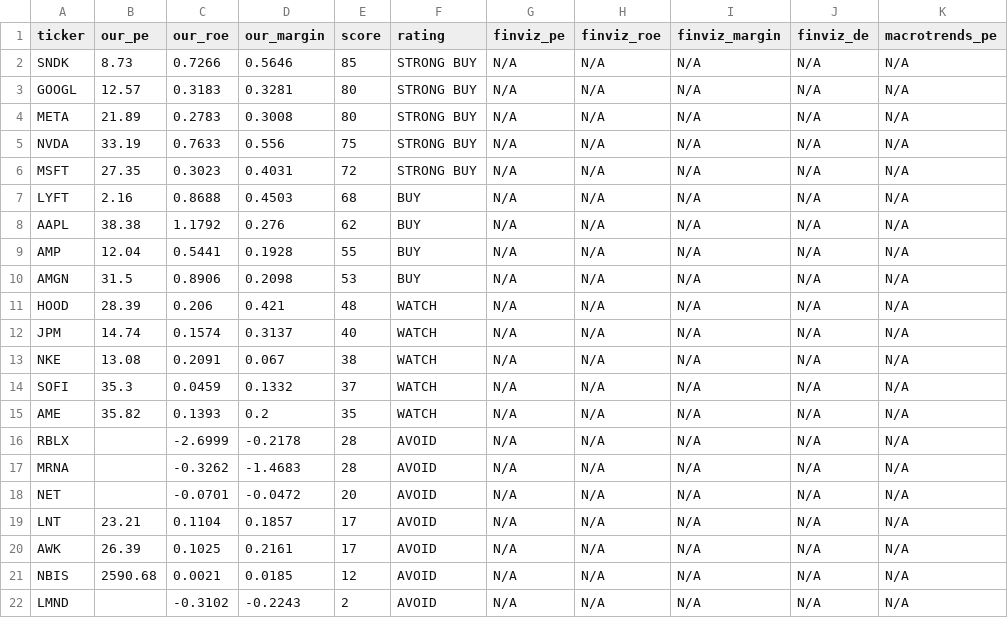
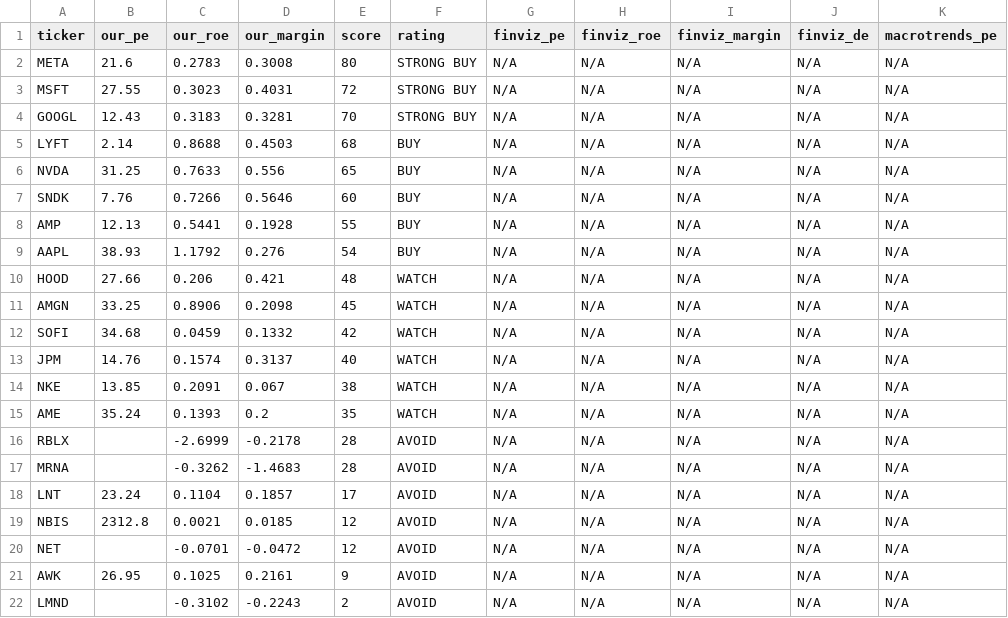
Before and after one commit to leafy-joyce-t/stock-tracker, a CSV file: data/comparison.csv, drawn as a sheet.

```diff
--- a/data/comparison.csv
+++ b/data/comparison.csv
@@ -1,22 +1,22 @@
 ticker,our_pe,our_roe,our_margin,score,rating,finviz_pe,finviz_roe,finviz_margin,finviz_de,macrotrends_pe
-SNDK,8.73,0.7266,0.5646,85,STRONG BUY,N/A,N/A,N/A,N/A,N/A
-GOOGL,12.57,0.3183,0.3281,80,STRONG BUY,N/A,N/A,N/A,N/A,N/A
-META,21.89,0.2783,0.3008,80,STRONG BUY,N/A,N/A,N/A,N/A,N/A
-NVDA,33.19,0.7633,0.556,75,STRONG BUY,N/A,N/A,N/A,N/A,N/A
-MSFT,27.35,0.3023,0.4031,72,STRONG BUY,N/A,N/A,N/A,N/A,N/A
-LYFT,2.16,0.8688,0.4503,68,BUY,N/A,N/A,N/A,N/A,N/A
-AAPL,38.38,1.1792,0.276,62,BUY,N/A,N/A,N/A,N/A,N/A
-AMP,12.04,0.5441,0.1928,55,BUY,N/A,N/A,N/A,N/A,N/A
-AMGN,31.5,0.8906,0.2098,53,BUY,N/A,N/A,N/A,N/A,N/A
-HOOD,28.39,0.206,0.421,48,WATCH,N/A,N/A,N/A,N/A,N/A
-JPM,14.74,0.1574,0.3137,40,WATCH,N/A,N/A,N/A,N/A,N/A
-NKE,13.08,0.2091,0.067,38,WATCH,N/A,N/A,N/A,N/A,N/A
-SOFI,35.3,0.0459,0.1332,37,WATCH,N/A,N/A,N/A,N/A,N/A
-AME,35.82,0.1393,0.2,35,WATCH,N/A,N/A,N/A,N/A,N/A
+META,21.6,0.2783,0.3008,80,STRONG BUY,N/A,N/A,N/A,N/A,N/A
+MSFT,27.55,0.3023,0.4031,72,STRONG BUY,N/A,N/A,N/A,N/A,N/A
+GOOGL,12.43,0.3183,0.3281,70,STRONG BUY,N/A,N/A,N/A,N/A,N/A
+LYFT,2.14,0.8688,0.4503,68,BUY,N/A,N/A,N/A,N/A,N/A
+NVDA,31.25,0.7633,0.556,65,BUY,N/A,N/A,N/A,N/A,N/A
+SNDK,7.76,0.7266,0.5646,60,BUY,N/A,N/A,N/A,N/A,N/A
+AMP,12.13,0.5441,0.1928,55,BUY,N/A,N/A,N/A,N/A,N/A
+AAPL,38.93,1.1792,0.276,54,BUY,N/A,N/A,N/A,N/A,N/A
+HOOD,27.66,0.206,0.421,48,WATCH,N/A,N/A,N/A,N/A,N/A
+AMGN,33.25,0.8906,0.2098,45,WATCH,N/A,N/A,N/A,N/A,N/A
+SOFI,34.68,0.0459,0.1332,42,WATCH,N/A,N/A,N/A,N/A,N/A
+JPM,14.76,0.1574,0.3137,40,WATCH,N/A,N/A,N/A,N/A,N/A
+NKE,13.85,0.2091,0.067,38,WATCH,N/A,N/A,N/A,N/A,N/A
+AME,35.24,0.1393,0.2,35,WATCH,N/A,N/A,N/A,N/A,N/A
 RBLX,,-2.6999,-0.2178,28,AVOID,N/A,N/A,N/A,N/A,N/A
 MRNA,,-0.3262,-1.4683,28,AVOID,N/A,N/A,N/A,N/A,N/A
-NET,,-0.0701,-0.0472,20,AVOID,N/A,N/A,N/A,N/A,N/A
-LNT,23.21,0.1104,0.1857,17,AVOID,N/A,N/A,N/A,N/A,N/A
-AWK,26.39,0.1025,0.2161,17,AVOID,N/A,N/A,N/A,N/A,N/A
-NBIS,2590.68,0.0021,0.0185,12,AVOID,N/A,N/A,N/A,N/A,N/A
+LNT,23.24,0.1104,0.1857,17,AVOID,N/A,N/A,N/A,N/A,N/A
+NBIS,2312.8,0.0021,0.0185,12,AVOID,N/A,N/A,N/A,N/A,N/A
+NET,,-0.0701,-0.0472,12,AVOID,N/A,N/A,N/A,N/A,N/A
+AWK,26.95,0.1025,0.2161,9,AVOID,N/A,N/A,N/A,N/A,N/A
 LMND,,-0.3102,-0.2243,2,AVOID,N/A,N/A,N/A,N/A,N/A
```
Also changed, not shown: data/calculated_ratios.csv, data/risk_signals.csv, 25 other files.
